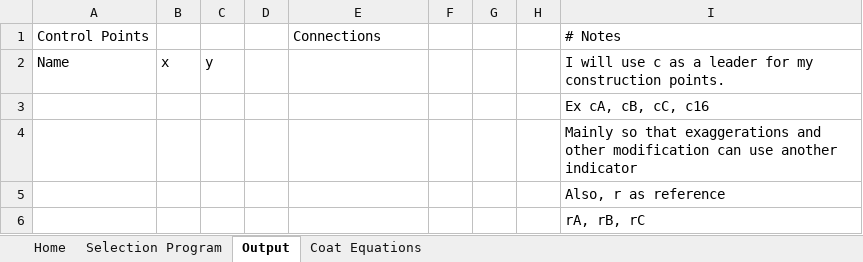
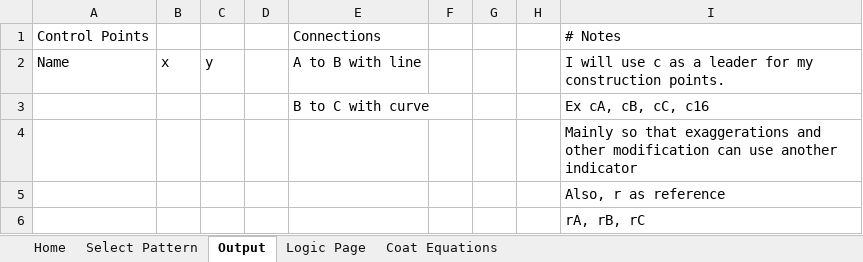
Before and after one commit to Tesseractcubed/InterpolationDraping, an Excel workbook: Supreme System Blue Book/System Equations.xlsx, sheet Output, drawn as a sheet; values as stored, in another font and other column widths than the file's, no borders; the diff names each change by its address in the sheet, - before the commit and + after, or states it on an @@ line.

```diff
--- a/Supreme System Blue Book/System Equations.xlsx (sheet Output)
+++ b/Supreme System Blue Book/System Equations.xlsx (sheet Output)
-sheet tab: Selection Program
+sheet tab: Select Pattern
+sheet tab: Logic Page
-E2: (empty)
+E2: A to B with line
-E3: (empty)
+E3: B to C with curve
```
Also changed, not shown: sheet Home, sheet Coat Equations.
